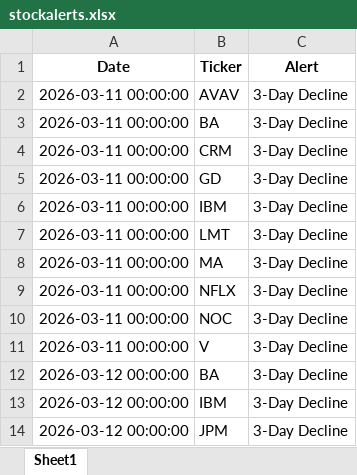
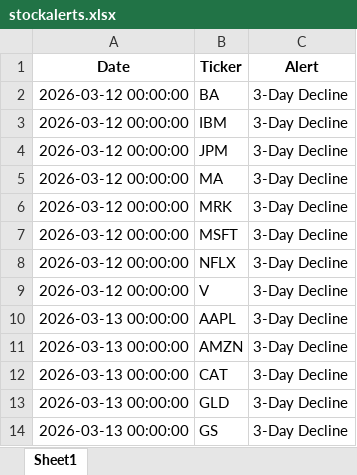
Before and after one commit to mde1/agentic-intelligence-workflow, an Excel workbook: db/stockalerts.xlsx, sheet Sheet1, drawn as a sheet; only a part is shown; the shorter side is filled out with more unchanged rows; values as stored, in another font and other column widths than the file's, no borders; the diff names each change by its address in the sheet, - before the commit and + after, or states it on an @@ line.

```diff
--- a/db/stockalerts.xlsx (sheet Sheet1)
+++ b/db/stockalerts.xlsx (sheet Sheet1)
-row 2: 2026-03-11 00:00:00 | AVAV | 3-Day Decline
-row 3: 2026-03-11 00:00:00 | BA | 3-Day Decline
-row 4: 2026-03-11 00:00:00 | CRM | 3-Day Decline
-row 5: 2026-03-11 00:00:00 | GD | 3-Day Decline
-row 6: 2026-03-11 00:00:00 | IBM | 3-Day Decline
-row 7: 2026-03-11 00:00:00 | LMT | 3-Day Decline
-row 8: 2026-03-11 00:00:00 | MA | 3-Day Decline
-row 9: 2026-03-11 00:00:00 | NFLX | 3-Day Decline
-row 10: 2026-03-11 00:00:00 | NOC | 3-Day Decline
-row 11: 2026-03-11 00:00:00 | V | 3-Day Decline
```
Also changed, not shown: data/raw/USGS.xlsx, db/StockData.xlsx, 10 other files.
